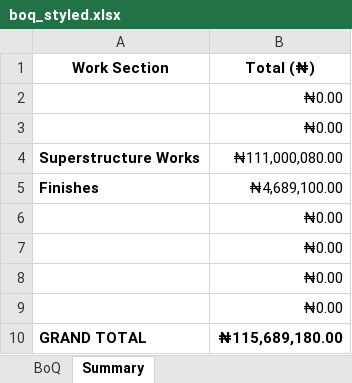
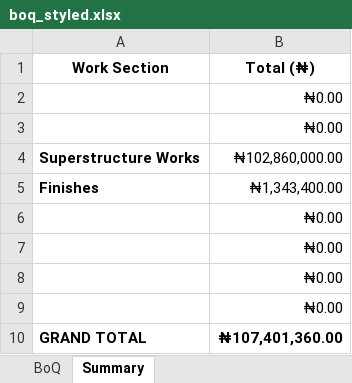
Before and after one commit to Abiriyi/qs_ai_project, an Excel workbook: boq_styled.xlsx, sheet Summary, drawn as a sheet; values as stored, in another font and other column widths than the file's, no borders; the diff names each change by its address in the sheet, - before the commit and + after, or states it on an @@ line.

```diff
--- a/boq_styled.xlsx (sheet Summary)
+++ b/boq_styled.xlsx (sheet Summary)
-B4 (Total (₦)): ₦111,000,080.00
+B4 (Total (₦)): ₦102,860,000.00
-B5 (Total (₦)): ₦4,689,100.00
+B5 (Total (₦)): ₦1,343,400.00
-B10 (Total (₦)): ₦115,689,180.00
+B10 (Total (₦)): ₦107,401,360.00
```
Also changed, not shown: sheet BoQ, boq_plain.xlsx, 3 other files.
